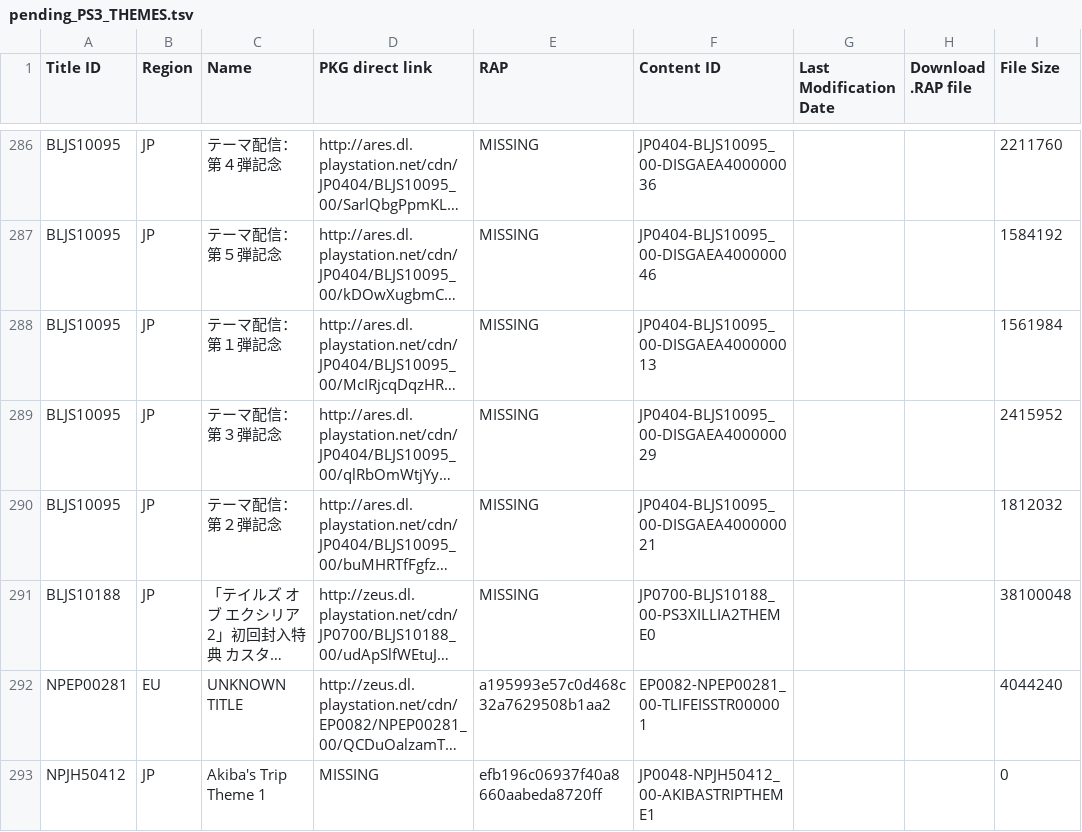
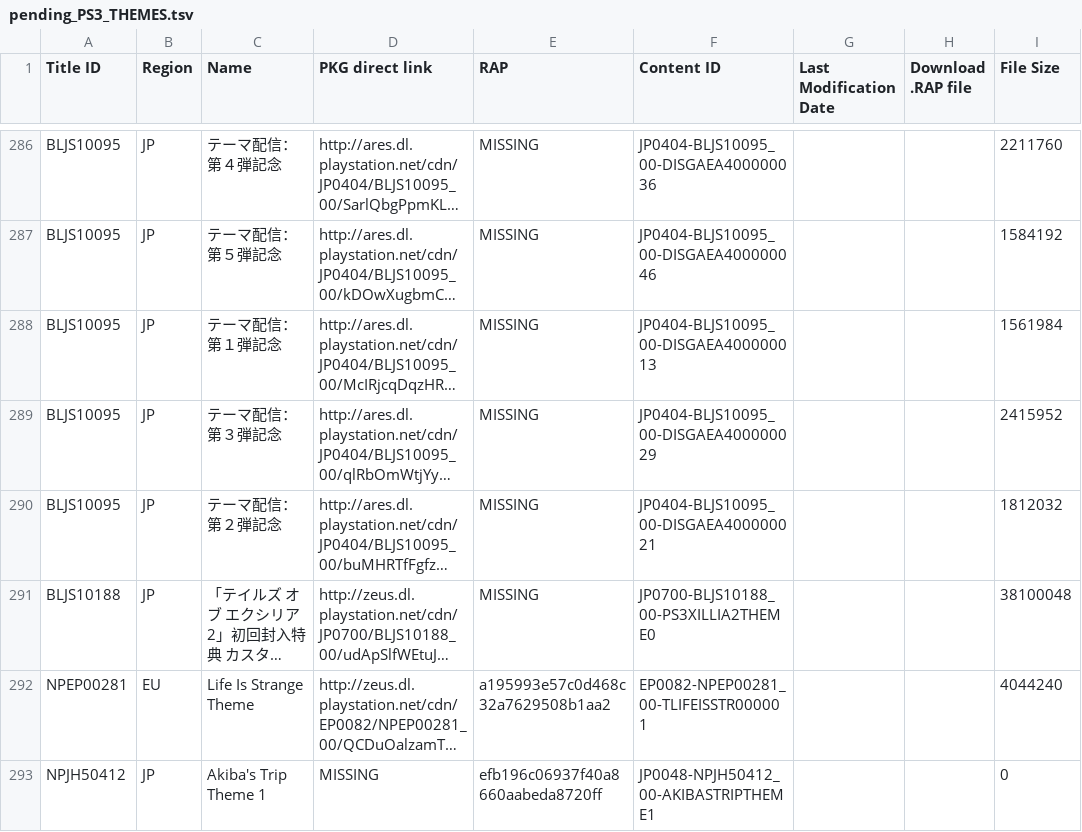
Before and after one commit to jy95/pkgi-ps3-nopaystation, a TSV file: input/pending_PS3_THEMES.tsv, drawn as a sheet; only a part is shown, gaps mark what is left out; long unchanged cells end in …; the diff covers the shown part only; the diff names each change by its address in the sheet, - before the commit and + after, or states it on an @@ line.

```diff
--- a/input/pending_PS3_THEMES.tsv
+++ b/input/pending_PS3_THEMES.tsv
-C292 (Name): UNKNOWN TITLE
+C292 (Name): Life Is Strange Theme
```
Also changed, not shown: 1 added row and 1 edited cell elsewhere in this file, output/pkgi_themes_pending.csv, 1 other file.
